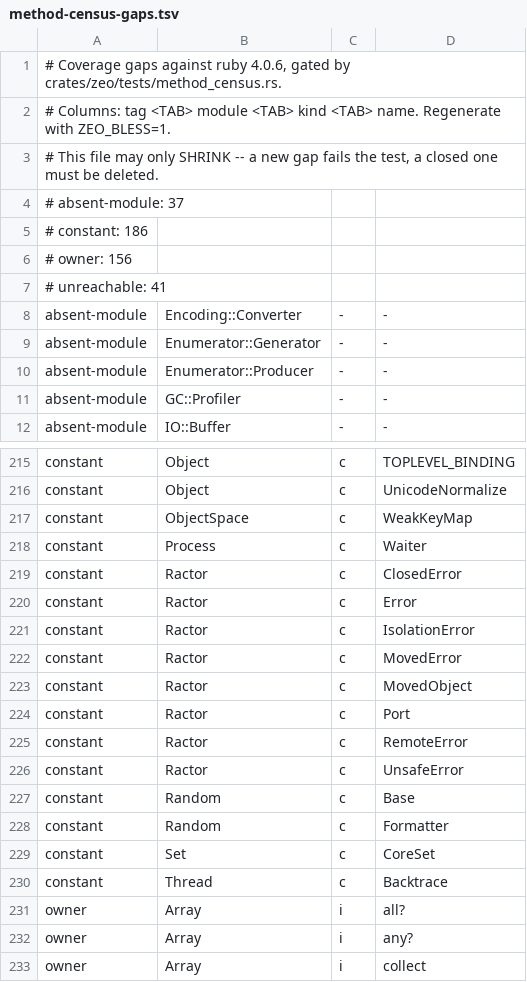
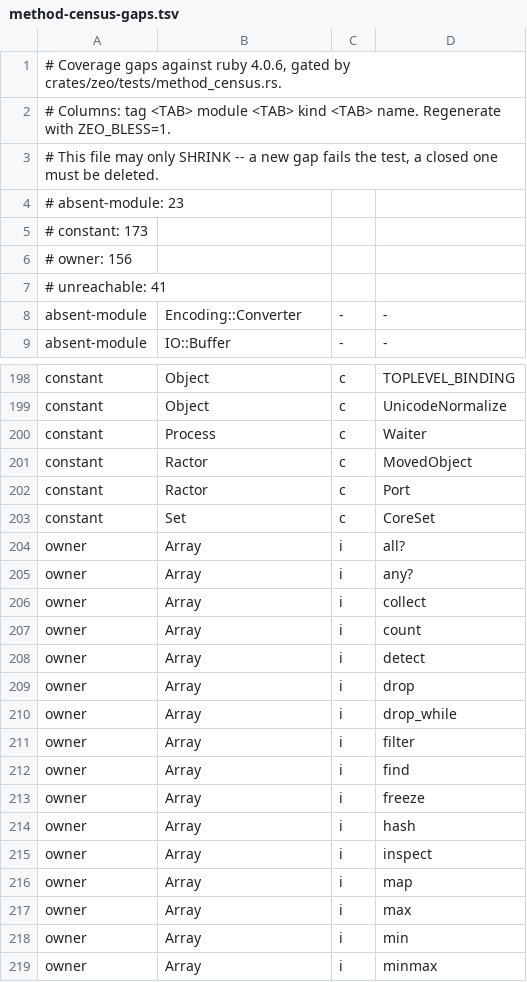
Before and after one commit to ryanseys/zeo, a TSV file: conformance/method-census-gaps.tsv, drawn as a sheet; only a part is shown, gaps mark what is left out; the shorter side is filled out with more unchanged rows; the diff covers the shown part only.

```diff
--- a/conformance/method-census-gaps.tsv
+++ b/conformance/method-census-gaps.tsv
@@ -3,4 +3,4 @@
 # This file may only SHRINK -- a new gap fails the test, a closed one must be deleted.
-# absent-module: 37
-# constant: 186
+# absent-module: 23
+# constant: 173
 # owner: 156
@@ -8,5 +8,2 @@
 absent-module	Encoding::Converter	-	-
-absent-module	Enumerator::Generator	-	-
-absent-module	Enumerator::Producer	-	-
-absent-module	GC::Profiler	-	-
 absent-module	IO::Buffer	-	-
@@ -216,16 +199,6 @@ constant	Object	c	TOPLEVEL_BINDING
 constant	Object	c	UnicodeNormalize
-constant	ObjectSpace	c	WeakKeyMap
 constant	Process	c	Waiter
-constant	Ractor	c	ClosedError
-constant	Ractor	c	Error
-constant	Ractor	c	IsolationError
-constant	Ractor	c	MovedError
 constant	Ractor	c	MovedObject
 constant	Ractor	c	Port
-constant	Ractor	c	RemoteError
-constant	Ractor	c	UnsafeError
-constant	Random	c	Base
-constant	Random	c	Formatter
 constant	Set	c	CoreSet
-constant	Thread	c	Backtrace
 owner	Array	i	all?
```
Also changed, not shown: 14 removed rows elsewhere in this file, conformance/builtin-arity-divergences.tsv, conformance/builtin-arity.tsv, 16 other files.
